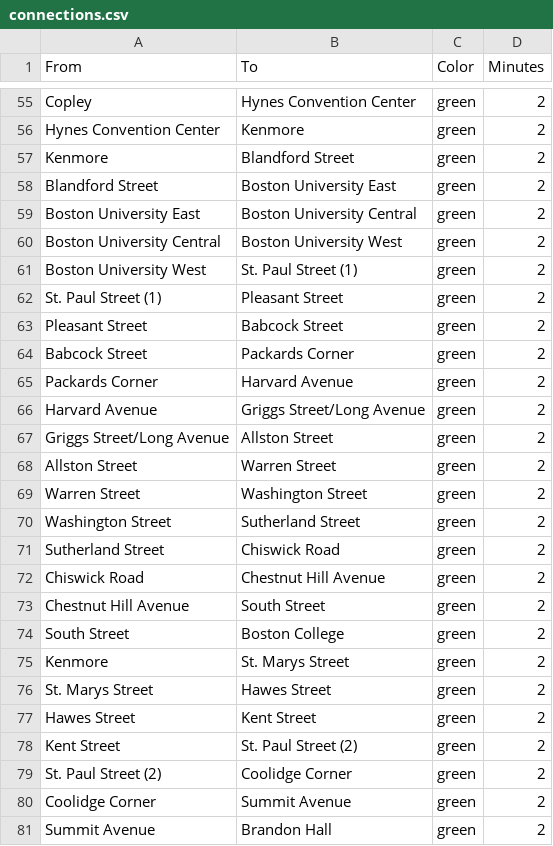
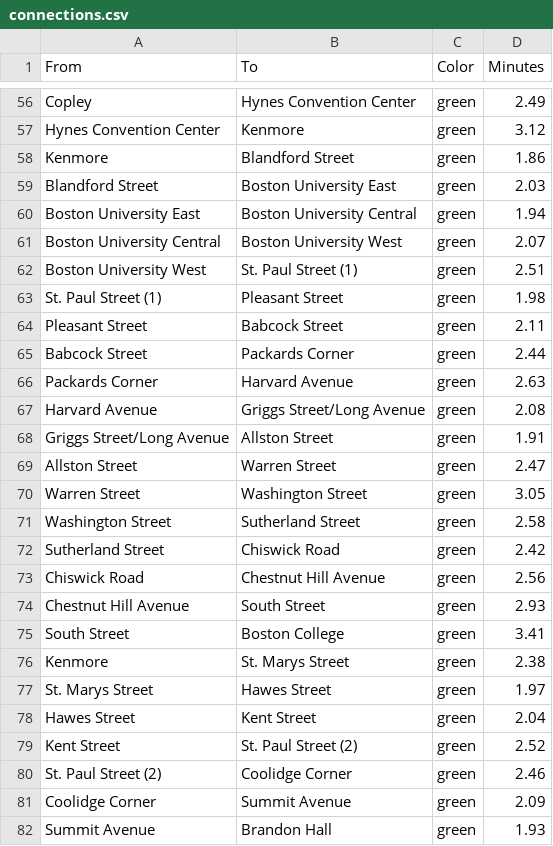
Before and after one commit to MitulNakrani003/DS5110IDMP-Project, a CSV file: connections.csv, drawn as a sheet; only a part is shown, gaps mark what is left out; addresses are those after the commit; the diff covers the shown part only; the diff names each change by its address in the sheet, - before the commit and + after, or states it on an @@ line.

```diff
--- a/connections.csv
+++ b/connections.csv
-D56 (Minutes): 2
+D56 (Minutes): 2.49
-D57 (Minutes): 2
+D57 (Minutes): 3.12
-D58 (Minutes): 2
+D58 (Minutes): 1.86
-D59 (Minutes): 2
+D59 (Minutes): 2.03
-D60 (Minutes): 2
+D60 (Minutes): 1.94
-D61 (Minutes): 2
+D61 (Minutes): 2.07
-D62 (Minutes): 2
+D62 (Minutes): 2.51
-D63 (Minutes): 2
+D63 (Minutes): 1.98
-D64 (Minutes): 2
+D64 (Minutes): 2.11
-D65 (Minutes): 2
+D65 (Minutes): 2.44
-D66 (Minutes): 2
+D66 (Minutes): 2.63
-D67 (Minutes): 2
+D67 (Minutes): 2.08
-D68 (Minutes): 2
+D68 (Minutes): 1.91
-D69 (Minutes): 2
+D69 (Minutes): 2.47
-D70 (Minutes): 2
+D70 (Minutes): 3.05
-D71 (Minutes): 2
+D71 (Minutes): 2.58
-D72 (Minutes): 2
+D72 (Minutes): 2.42
-D73 (Minutes): 2
+D73 (Minutes): 2.56
-D74 (Minutes): 2
+D74 (Minutes): 2.93
-D75 (Minutes): 2
+D75 (Minutes): 3.41
-D76 (Minutes): 2
+D76 (Minutes): 2.38
-D77 (Minutes): 2
+D77 (Minutes): 1.97
-D78 (Minutes): 2
+D78 (Minutes): 2.04
-D79 (Minutes): 2
+D79 (Minutes): 2.52
-D80 (Minutes): 2
+D80 (Minutes): 2.46
-D81 (Minutes): 2
+D81 (Minutes): 2.09
-D82 (Minutes): 2
+D82 (Minutes): 1.93
```
Also changed, not shown: 1 added row and 94 edited cells elsewhere in this file, 1 other file.
